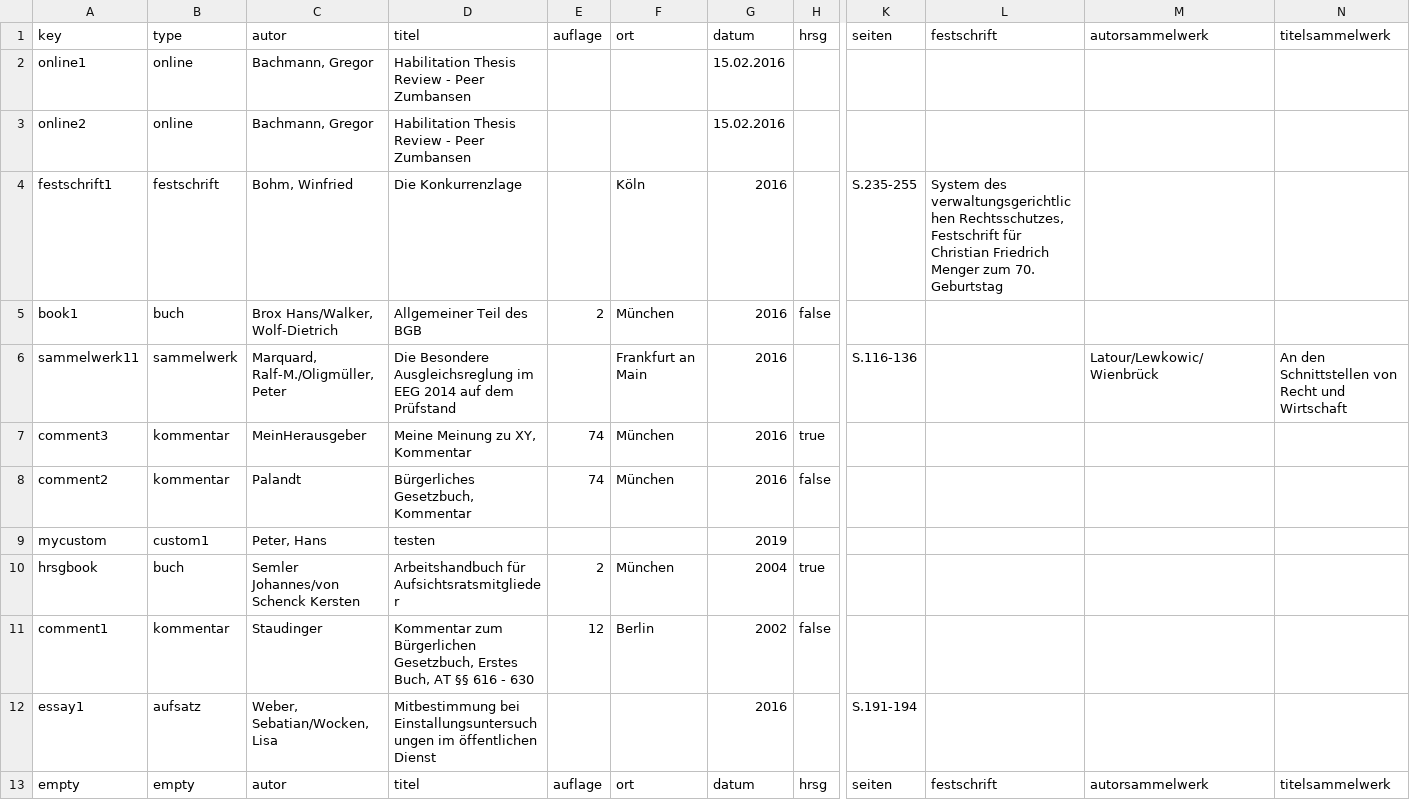
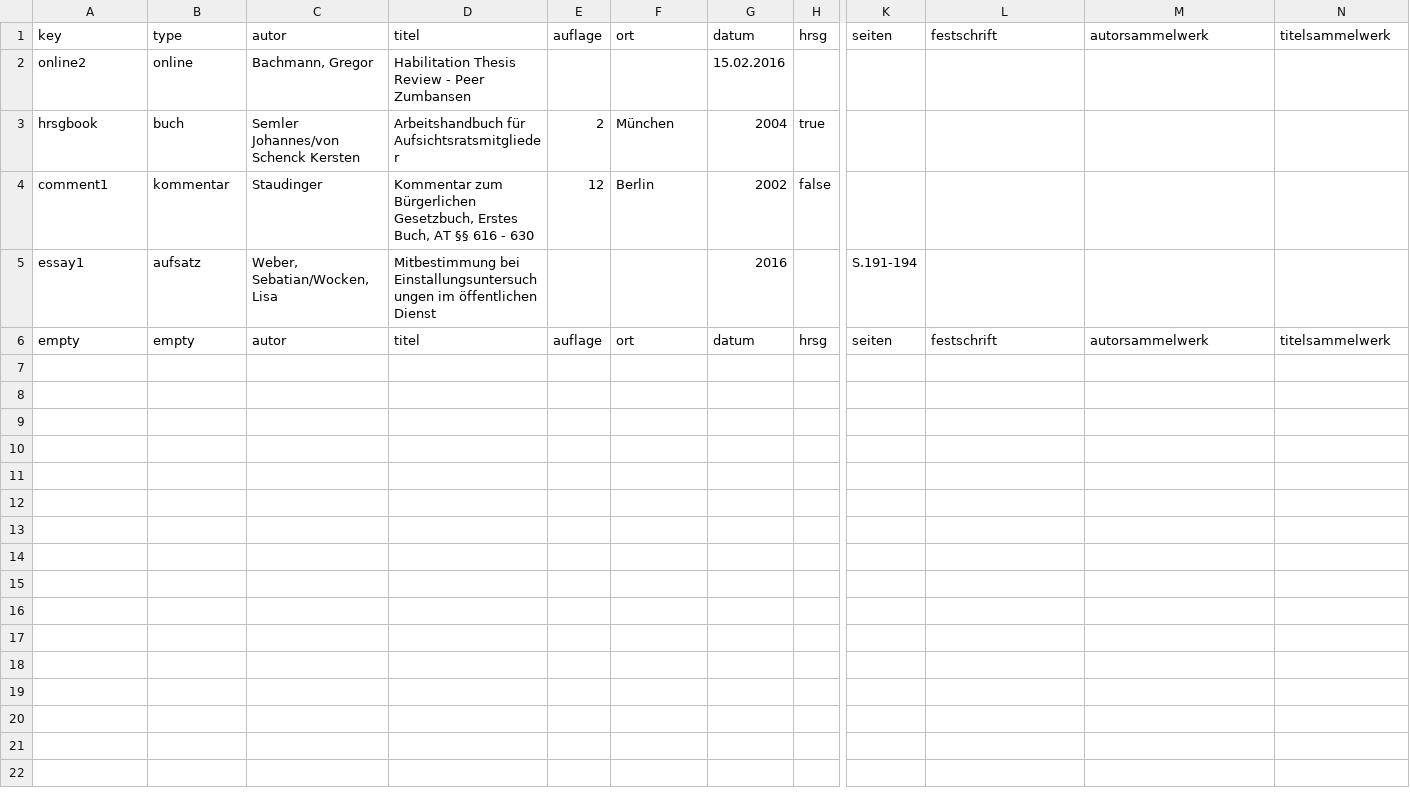
Before and after one commit to TimoSto/latexWissenschaftlichesArbeiten, a CSV file: literatur.csv, drawn as a sheet; only a part is shown, gaps mark what is left out; rows hold the shown columns only; the diff names each change by its address in the sheet, - before the commit and + after, or states it on an @@ line.

```diff
--- a/literatur.csv
+++ b/literatur.csv
-row 2: online1 | online | Bachmann, Gregor | Habilitation Thesis Review - Peer Zumbansen |  |  | 15.02.2016
-row 4: festschrift1 | festschrift | Bohm, Winfried | Die Konkurrenzlage |  | Köln | 2016 |  | S.235-255 | System des verwaltungsgerichtlichen Rechtsschutzes, Festschrift für Christian Friedrich Menger zum 70. Geburtstag
-row 5: book1 | buch | Brox Hans/Walker, Wolf-Dietrich | Allgemeiner Teil des BGB | 2 | München | 2016 | false
-row 6: sammelwerk11 | sammelwerk | Marquard, Ralf-M./Oligmüller, Peter | Die Besondere Ausgleichsreglung im EEG 2014 auf dem Prüfstand |  | Frankfurt an Main | 2016 |  | S.116-136 |  | Latour/Lewkowic/Wienbrück | An den Schnittstellen von Recht und Wirtschaft
-row 7: comment3 | kommentar | MeinHerausgeber | Meine Meinung zu XY, Kommentar | 74 | München | 2016 | true
-row 8: comment2 | kommentar | Palandt | Bürgerliches Gesetzbuch, Kommentar | 74 | München | 2016 | false
-row 9: mycustom | custom1 | Peter, Hans | testen |  |  | 2019
```
Also changed, not shown: 5 other files.
